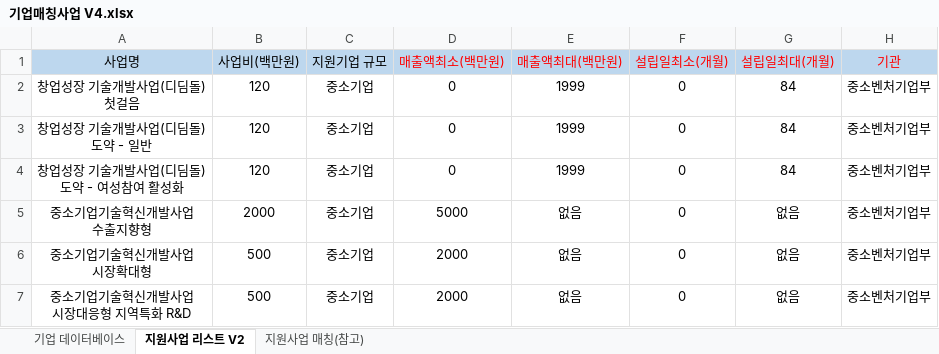
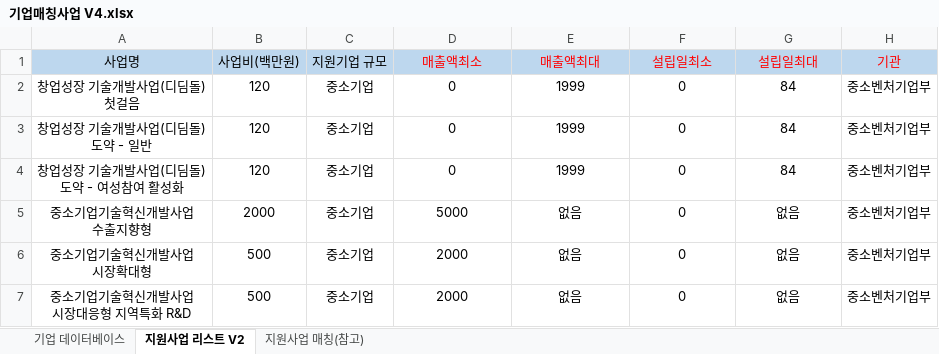
Before and after one commit to soo-yong-lee/tbiz, an Excel workbook: 기업매칭사업 V4.xlsx, sheet 지원사업 리스트 V2, drawn as a sheet; only a part is shown; values as stored, in another font and other column widths than the file's, no borders; the diff names each change by its address in the sheet, - before the commit and + after, or states it on an @@ line.

```diff
--- a/기업매칭사업 V4.xlsx (sheet 지원사업 리스트 V2)
+++ b/기업매칭사업 V4.xlsx (sheet 지원사업 리스트 V2)
-D1: 매출액최소(백만원)
+D1: 매출액최소
-E1: 매출액최대(백만원)
+E1: 매출액최대
-F1: 설립일최소(개월)
+F1: 설립일최소
-G1: 설립일최대(개월)
+G1: 설립일최대
```
Also changed, not shown: 1 other file.
